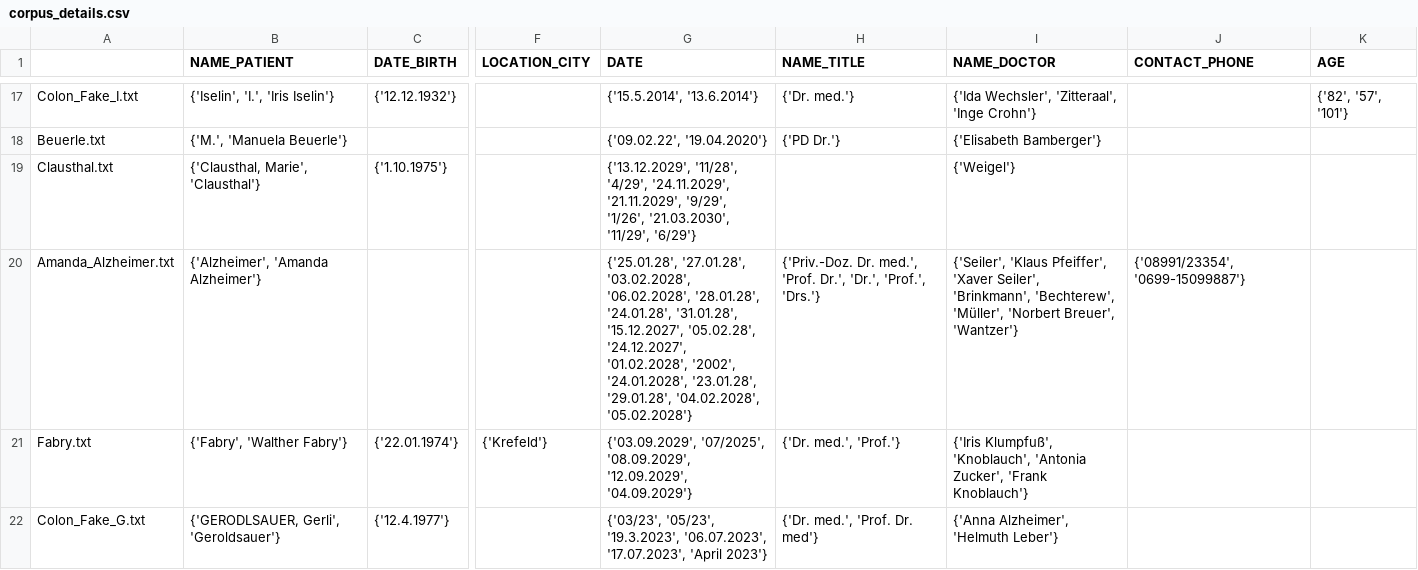
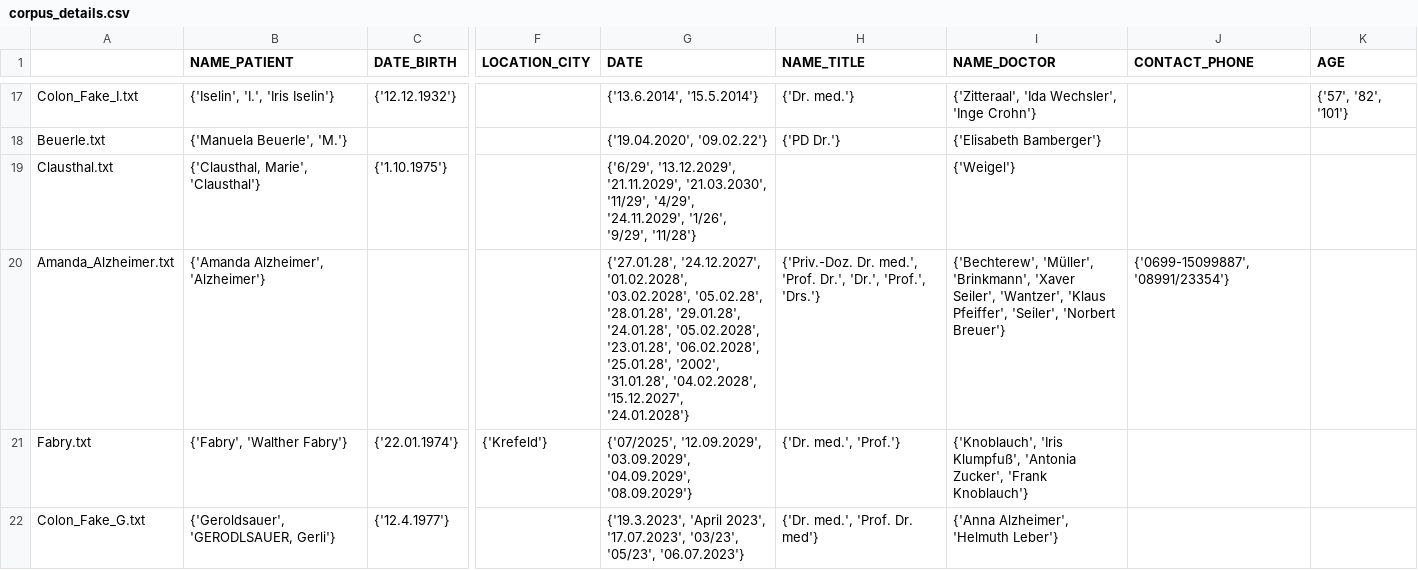
Before and after one commit to chlor/GeMTeX-Pseudonymization, a CSV file: test_data_out/quality_control/corpus_details.csv, drawn as a sheet; only a part is shown, gaps mark what is left out; the diff covers the shown part only; the diff names each change by its address in the sheet, - before the commit and + after, or states it on an @@ line.

```diff
--- a/test_data_out/quality_control/corpus_details.csv
+++ b/test_data_out/quality_control/corpus_details.csv
-G17 (DATE): {'15.5.2014', '13.6.2014'}
+G17 (DATE): {'13.6.2014', '15.5.2014'}
-I17 (NAME_DOCTOR): {'Ida Wechsler', 'Zitteraal', 'Inge Crohn'}
+I17 (NAME_DOCTOR): {'Zitteraal', 'Ida Wechsler', 'Inge Crohn'}
-K17 (AGE): {'82', '57', '101'}
+K17 (AGE): {'57', '82', '101'}
-B18 (NAME_PATIENT): {'M.', 'Manuela Beuerle'}
+B18 (NAME_PATIENT): {'Manuela Beuerle', 'M.'}
-G18 (DATE): {'09.02.22', '19.04.2020'}
+G18 (DATE): {'19.04.2020', '09.02.22'}
-G19 (DATE): {'13.12.2029', '11/28', '4/29', '24.11.2029', '21.11.2029', '9/29', '1/26', '21.03.2030', '11/29', '6/29'}
+G19 (DATE): {'6/29', '13.12.2029', '21.11.2029', '21.03.2030', '11/29', '4/29', '24.11.2029', '1/26', '9/29', '11/28'}
-B20 (NAME_PATIENT): {'Alzheimer', 'Amanda Alzheimer'}
+B20 (NAME_PATIENT): {'Amanda Alzheimer', 'Alzheimer'}
-G20 (DATE): {'25.01.28', '27.01.28', '03.02.2028', '06.02.2028', '28.01.28', '24.01.28', '31.01.28', '15.12.2027', '05.02.28', '24.12.2027', '01.02.2028', '2002', '24.01.2028', '23.01.28', '29.01.28', '04.02.2028', '05.02.2028'}
+G20 (DATE): {'27.01.28', '24.12.2027', '01.02.2028', '03.02.2028', '05.02.28', '28.01.28', '29.01.28', '24.01.28', '05.02.2028', '23.01.28', '06.02.2028', '25.01.28', '2002', '31.01.28', '04.02.2028', '15.12.2027', '24.01.2028'}
-I20 (NAME_DOCTOR): {'Seiler', 'Klaus Pfeiffer', 'Xaver Seiler', 'Brinkmann', 'Bechterew', 'Müller', 'Norbert Breuer', 'Wantzer'}
+I20 (NAME_DOCTOR): {'Bechterew', 'Müller', 'Brinkmann', 'Xaver Seiler', 'Wantzer', 'Klaus Pfeiffer', 'Seiler', 'Norbert Breuer'}
-J20 (CONTACT_PHONE): {'08991/23354', '0699-15099887'}
+J20 (CONTACT_PHONE): {'0699-15099887', '08991/23354'}
-G21 (DATE): {'03.09.2029', '07/2025', '08.09.2029', '12.09.2029', '04.09.2029'}
+G21 (DATE): {'07/2025', '12.09.2029', '03.09.2029', '04.09.2029', '08.09.2029'}
-I21 (NAME_DOCTOR): {'Iris Klumpfuß', 'Knoblauch', 'Antonia Zucker',…
+I21 (NAME_DOCTOR): {'Knoblauch', 'Iris Klumpfuß', 'Antonia Zucker',…
-B22 (NAME_PATIENT): {'GERODLSAUER, Gerli', 'Geroldsauer'}
+B22 (NAME_PATIENT): {'Geroldsauer', 'GERODLSAUER, Gerli'}
-G22 (DATE): {'03/23', '05/23', '19.3.2023', '06.07.2023', '17.07.2023', 'April 2023'}
+G22 (DATE): {'19.3.2023', 'April 2023', '17.07.2023', '03/23', '05/23', '06.07.2023'}
```
Also changed, not shown: 116 edited cells elsewhere in this file, test_data_out/quality_control/corpus_details_AGE.csv, 9 other files.
